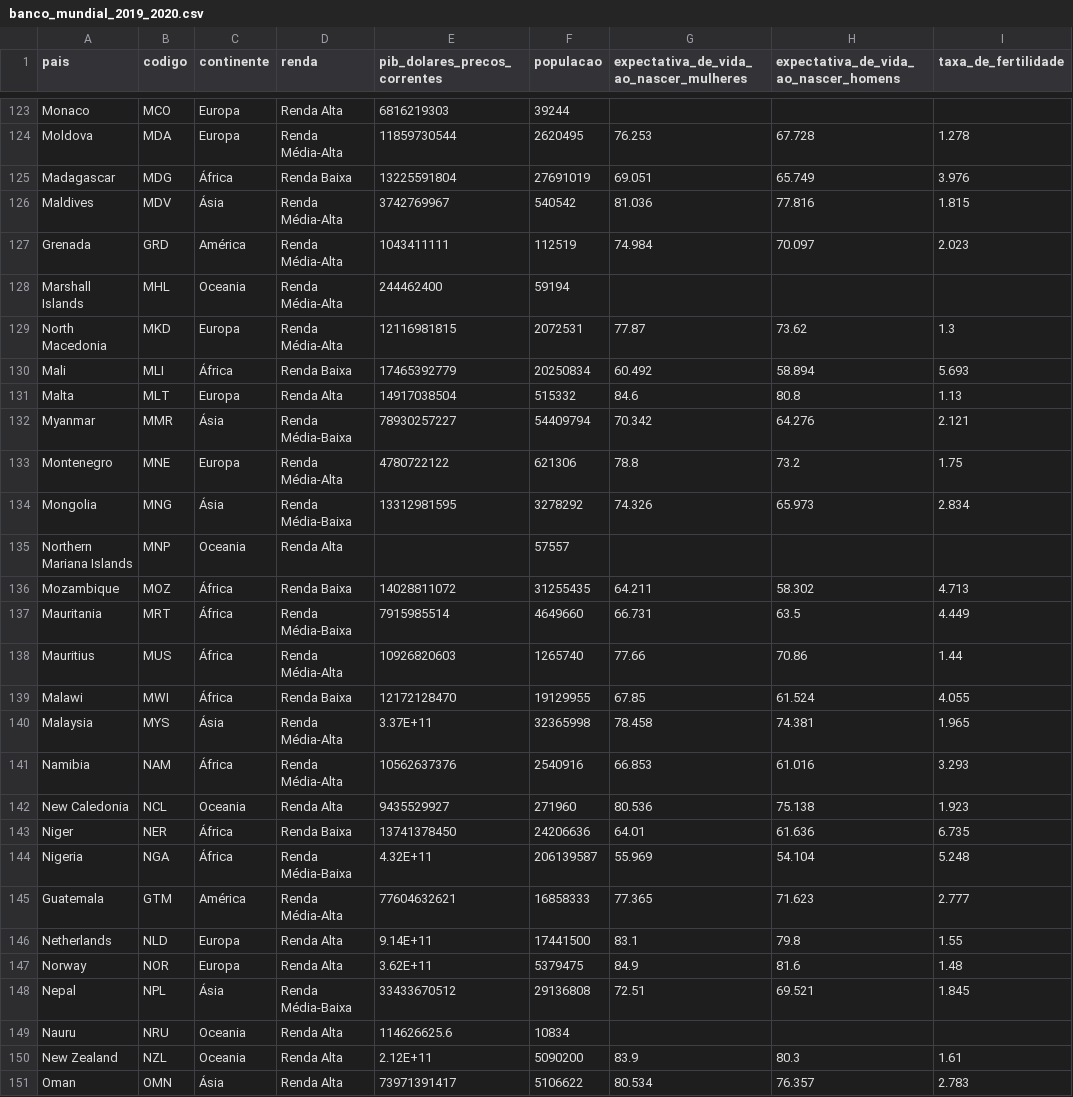
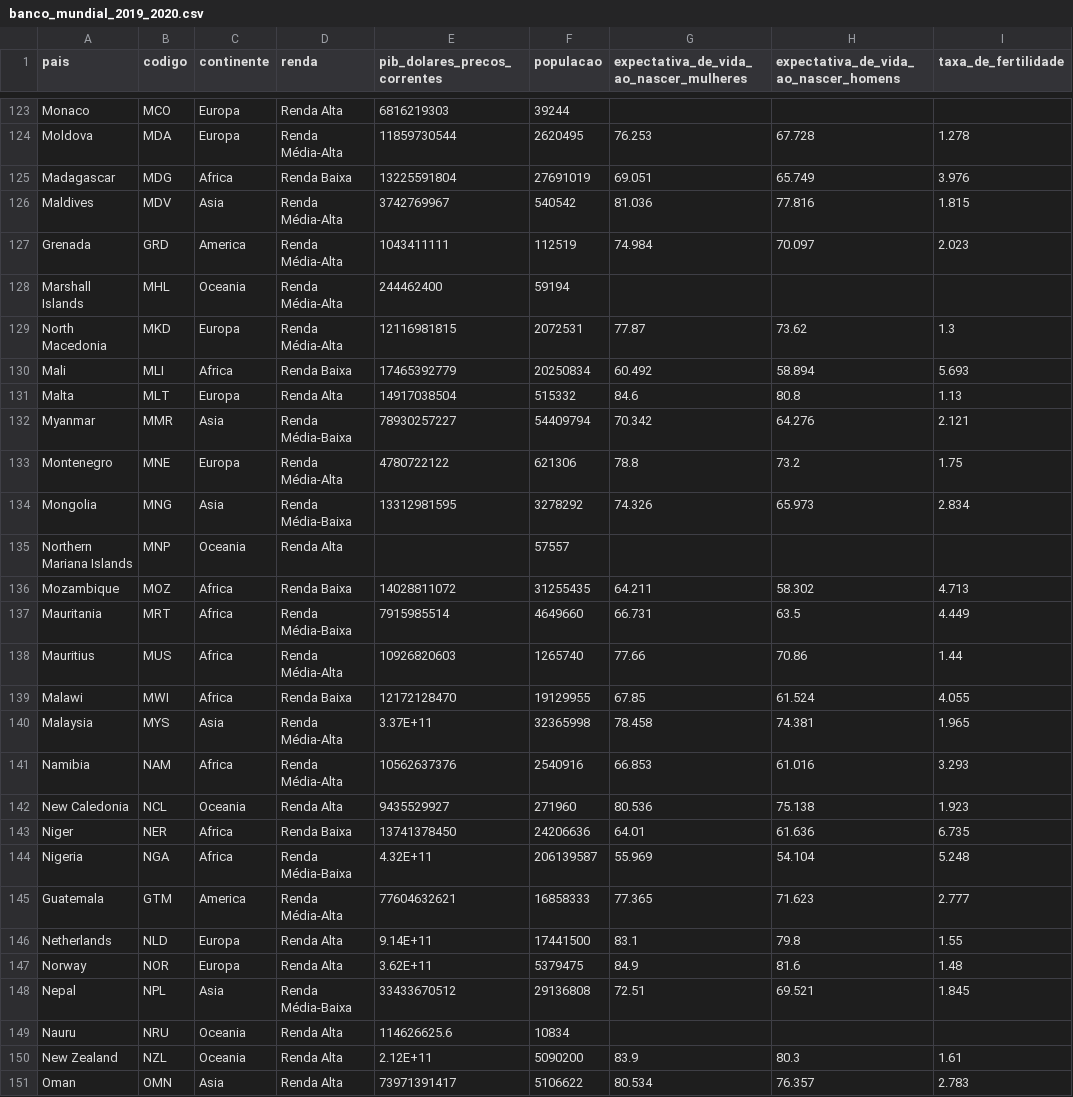
Before and after one commit to alinedalcin/oficinaR2022, a CSV file: banco_mundial_2019_2020.csv, drawn as a sheet; only a part is shown, gaps mark what is left out; the diff covers the shown part only; the diff names each change by its address in the sheet, - before the commit and + after, or states it on an @@ line.

```diff
--- a/banco_mundial_2019_2020.csv
+++ b/banco_mundial_2019_2020.csv
-C125 (continente): África
+C125 (continente): Africa
-C126 (continente): Ásia
+C126 (continente): Asia
-C127 (continente): América
+C127 (continente): America
-C130 (continente): África
+C130 (continente): Africa
-C132 (continente): Ásia
+C132 (continente): Asia
-C134 (continente): Ásia
+C134 (continente): Asia
-C136:C139 (continente): África
+C136:C139 (continente): Africa
-C140 (continente): Ásia
+C140 (continente): Asia
-C141 (continente): África
+C141 (continente): Africa
-C143:C144 (continente): África
+C143:C144 (continente): Africa
-C145 (continente): América
+C145 (continente): America
-C148 (continente): Ásia
+C148 (continente): Asia
-C151 (continente): Ásia
+C151 (continente): Asia
```
Also changed, not shown: 130 edited cells elsewhere in this file.
